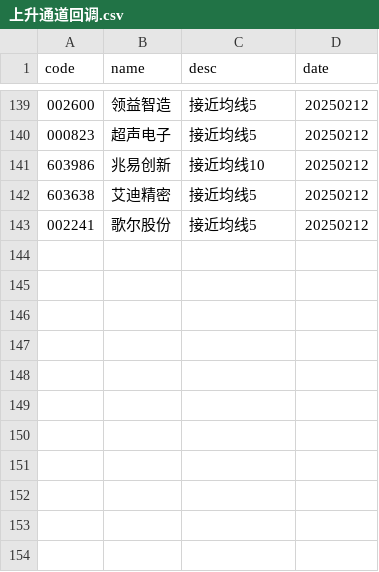
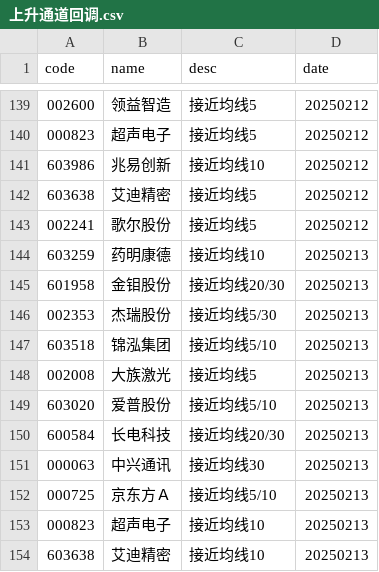
Before and after one commit to CodingOneWorld/stockAnalysis, a CSV file: main/上升通道回调.csv, drawn as a sheet; only a part is shown, gaps mark what is left out.

```diff
--- a/main/上升通道回调.csv
+++ b/main/上升通道回调.csv
@@ -143 +143,12 @@ code,name,desc,date
 002241,歌尔股份,接近均线5,20250212
+603259,药明康德,接近均线10,20250213
+601958,金钼股份,接近均线20/30,20250213
+002353,杰瑞股份,接近均线5/30,20250213
+603518,锦泓集团,接近均线5/10,20250213
+002008,大族激光,接近均线5,20250213
+603020,爱普股份,接近均线5/10,20250213
+600584,长电科技,接近均线20/30,20250213
+000063,中兴通讯,接近均线30,20250213
+000725,京东方Ａ,接近均线5/10,20250213
+000823,超声电子,接近均线10,20250213
+603638,艾迪精密,接近均线10,20250213
```
Also changed, not shown: main/下降通道到关键均线.csv, main/下降通道到前低.csv, 3 other files.
